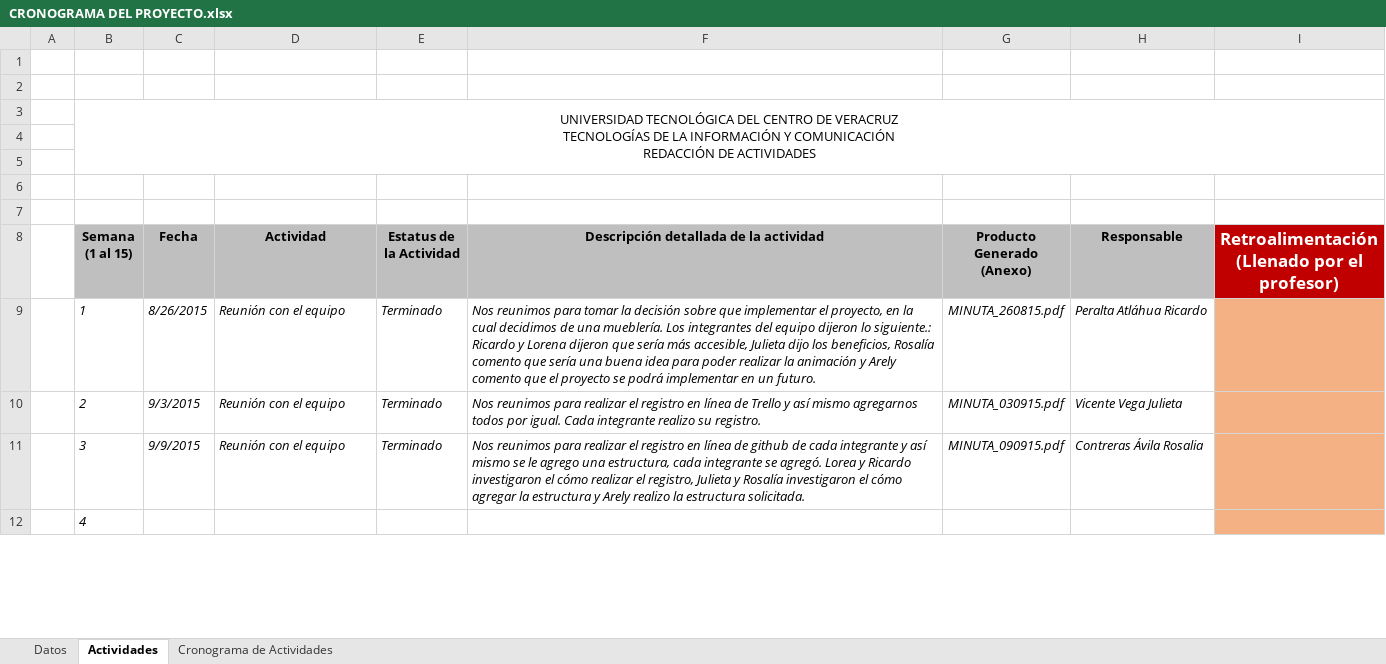
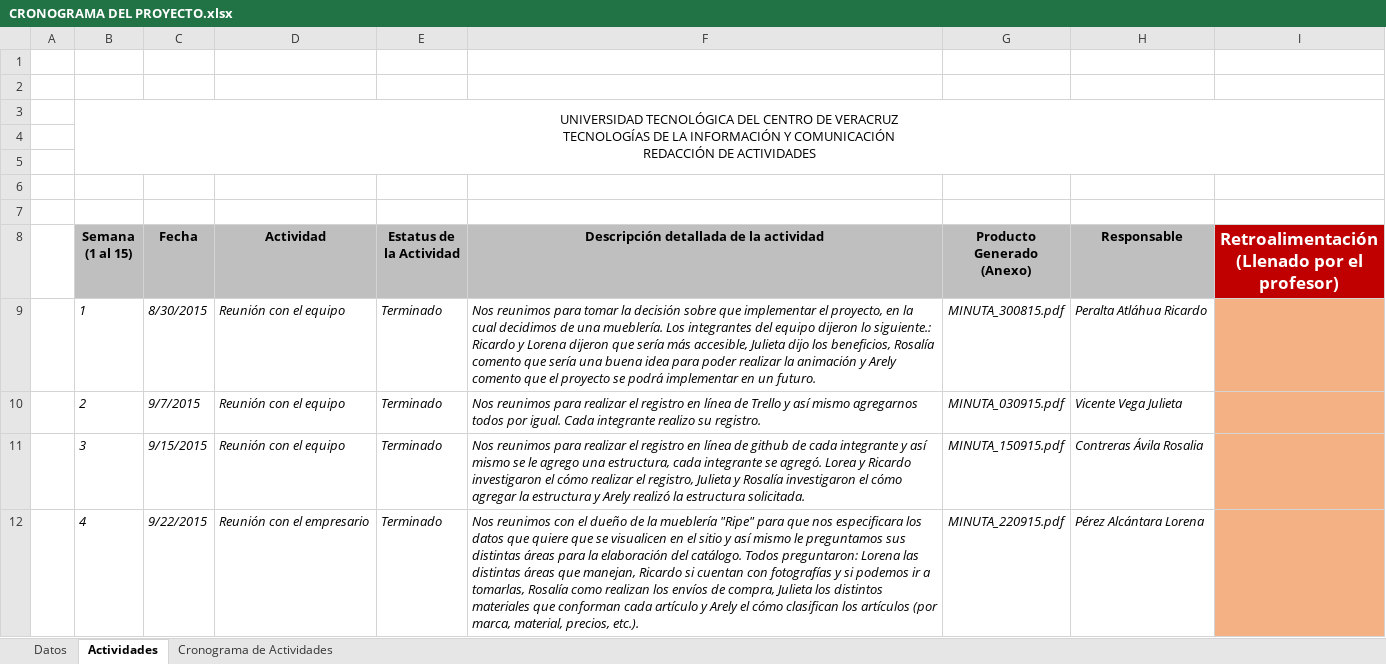
Before and after one commit to ArelyGonzalez/Equipo-5, an Excel workbook: Documentación/CRONOGRAMA DEL PROYECTO.xlsx, sheet Actividades, drawn as a sheet; only a part is shown; values as stored, in another font and other column widths than the file's, no borders; charts and pictures not drawn; the diff covers the shown part only; the diff names each change by its address in the sheet, - before the commit and + after, or states it on an @@ line.

```diff
--- a/Documentación/CRONOGRAMA DEL PROYECTO.xlsx (sheet Actividades)
+++ b/Documentación/CRONOGRAMA DEL PROYECTO.xlsx (sheet Actividades)
-C9 (Fecha): 8/26/2015
+C9 (Fecha): 8/30/2015
-G9 (Producto Generado (Anexo)): MINUTA_260815.pdf
+G9 (Producto Generado (Anexo)): MINUTA_300815.pdf
-C10 (Fecha): 9/3/2015
+C10 (Fecha): 9/7/2015
-C11 (Fecha): 9/9/2015
+C11 (Fecha): 9/15/2015
-F11: …y Arely realizo la estructura…
+F11: …y Arely realizó la estructura…
-G11 (Producto Generado (Anexo)): MINUTA_090915.pdf
+G11 (Producto Generado (Anexo)): MINUTA_150915.pdf
-C12 (Fecha): (empty)
+C12 (Fecha): 9/22/2015
-D12 (Actividad): (empty)
+D12 (Actividad): Reunión con el empresario
-E12 (Estatus de la Actividad): (empty)
+E12 (Estatus de la Actividad): Terminado
-F12: (empty)
+F12: Nos reunimos con el dueño de la mueblería "Ripe" para que nos especificara los datos que quiere que se visualicen en el sitio y así mismo le preguntamos sus distintas áreas para la elaboración del catálogo. Todos preguntaron: Lorena las distintas áreas que manejan, Ricardo si cuentan con fotografías y si podemos ir a tomarlas, Rosalía como realizan los envíos de compra, Julieta los distintos materiales que conforman cada artículo y Arely el cómo clasifican los artículos (por marca, material, precios, etc.).
-G12 (Producto Generado (Anexo)): (empty)
+G12 (Producto Generado (Anexo)): MINUTA_220915.pdf
-H12 (Responsable): (empty)
+H12 (Responsable): Pérez Alcántara Lorena
```
Also changed, not shown: 30 edited cells elsewhere in this sheet, sheet Cronograma de Actividades, 3 other files.
